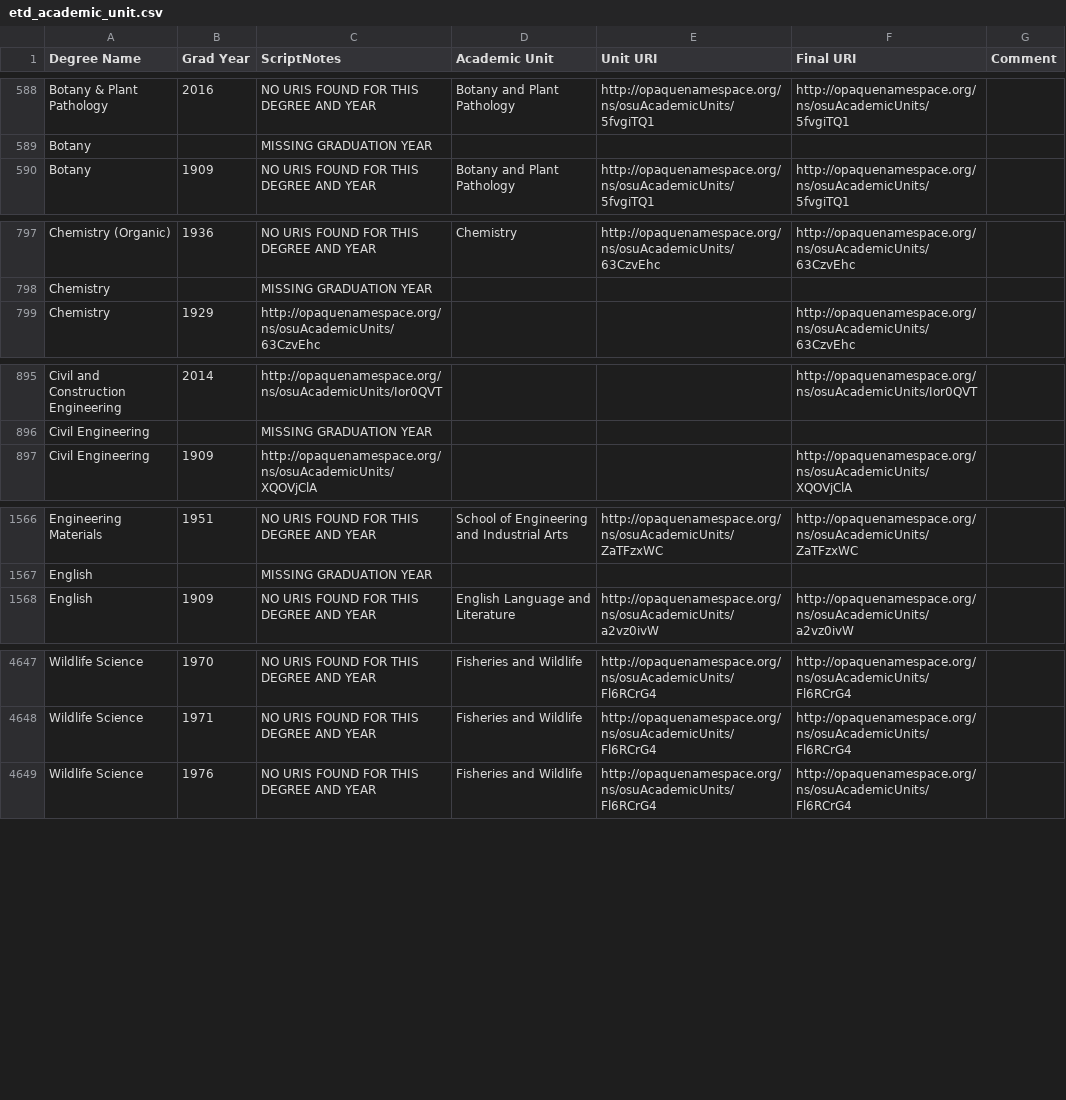
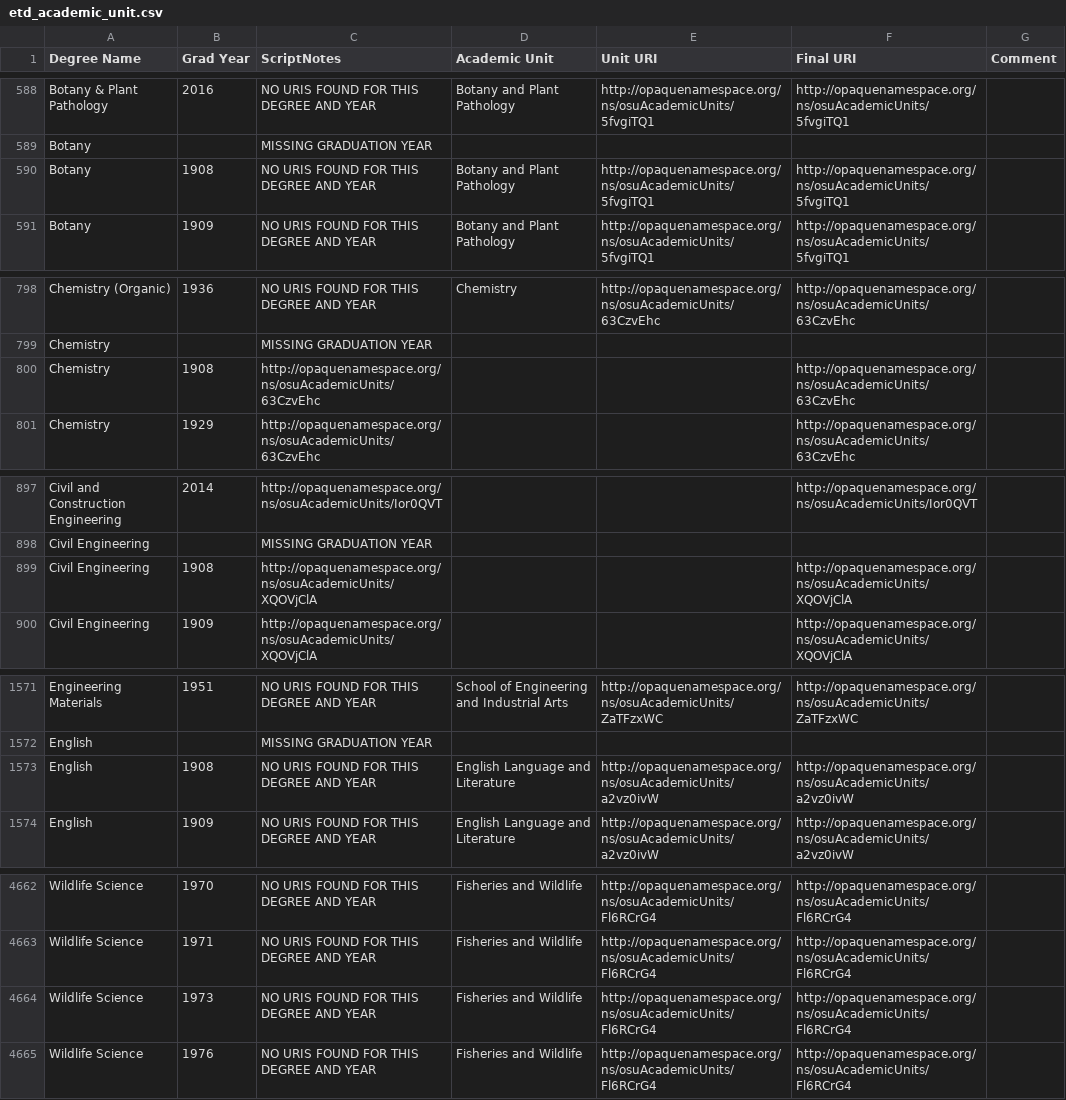
Before and after one commit to osulp/dspace2hydra, a CSV file: lookup/etd_academic_unit.csv, drawn as a sheet; only a part is shown, gaps mark what is left out; the diff covers the shown part only.

```diff
--- a/lookup/etd_academic_unit.csv
+++ b/lookup/etd_academic_unit.csv
@@ -589,2 +589,3 @@ Botany & Plant Pathology,2016,NO URIS FOUND FOR THIS DEGREE AND YEAR,Botany and
 Botany, ,MISSING GRADUATION YEAR,,,,
+Botany,1908,NO URIS FOUND FOR THIS DEGREE AND YEAR,Botany and Plant Pathology,http://opaquenamespace.org/ns/osuAcademicUnits/5fvgiTQ1,http://opaquenamespace.org/ns/osuAcademicUnits/5fvgiTQ1,
 Botany,1909,NO URIS FOUND FOR THIS DEGREE AND YEAR,Botany and Plant Pathology,http://opaquenamespace.org/ns/osuAcademicUnits/5fvgiTQ1,http://opaquenamespace.org/ns/osuAcademicUnits/5fvgiTQ1,
@@ -798,2 +799,3 @@ Chemistry (Organic),1936,NO URIS FOUND FOR THIS DEGREE AND YEAR,Chemistry,http:/
 Chemistry, ,MISSING GRADUATION YEAR,,,,
+Chemistry,1908,http://opaquenamespace.org/ns/osuAcademicUnits/63CzvEhc,,,http://opaquenamespace.org/ns/osuAcademicUnits/63CzvEhc,
 Chemistry,1929,http://opaquenamespace.org/ns/osuAcademicUnits/63CzvEhc,,,http://opaquenamespace.org/ns/osuAcademicUnits/63CzvEhc,
@@ -896,2 +898,3 @@ Civil and Construction Engineering,2014,http://opaquenamespace.org/ns/osuAcademi
 Civil Engineering, ,MISSING GRADUATION YEAR,,,,
+Civil Engineering,1908,http://opaquenamespace.org/ns/osuAcademicUnits/XQOVjClA,,,http://opaquenamespace.org/ns/osuAcademicUnits/XQOVjClA,
 Civil Engineering,1909,http://opaquenamespace.org/ns/osuAcademicUnits/XQOVjClA,,,http://opaquenamespace.org/ns/osuAcademicUnits/XQOVjClA,
@@ -1567,2 +1572,3 @@ Engineering Materials,1951,NO URIS FOUND FOR THIS DEGREE AND YEAR,School of Engi
 English, ,MISSING GRADUATION YEAR,,,,
+English,1908,NO URIS FOUND FOR THIS DEGREE AND YEAR,English Language and Literature,http://opaquenamespace.org/ns/osuAcademicUnits/a2vz0ivW,http://opaquenamespace.org/ns/osuAcademicUnits/a2vz0ivW,
 English,1909,NO URIS FOUND FOR THIS DEGREE AND YEAR,English Language and Literature,http://opaquenamespace.org/ns/osuAcademicUnits/a2vz0ivW,http://opaquenamespace.org/ns/osuAcademicUnits/a2vz0ivW,
@@ -4648,2 +4663,3 @@ Wildlife Science,1970,NO URIS FOUND FOR THIS DEGREE AND YEAR,Fisheries and Wildl
 Wildlife Science,1971,NO URIS FOUND FOR THIS DEGREE AND YEAR,Fisheries and Wildlife,http://opaquenamespace.org/ns/osuAcademicUnits/Fl6RCrG4,http://opaquenamespace.org/ns/osuAcademicUnits/Fl6RCrG4,
+Wildlife Science,1973,NO URIS FOUND FOR THIS DEGREE AND YEAR,Fisheries and Wildlife,http://opaquenamespace.org/ns/osuAcademicUnits/Fl6RCrG4,http://opaquenamespace.org/ns/osuAcademicUnits/Fl6RCrG4,
 Wildlife Science,1976,NO URIS FOUND FOR THIS DEGREE AND YEAR,Fisheries and Wildlife,http://opaquenamespace.org/ns/osuAcademicUnits/Fl6RCrG4,http://opaquenamespace.org/ns/osuAcademicUnits/Fl6RCrG4,
```
Also changed, not shown: 11 added rows and 10 edited cells elsewhere in this file, 7 other files.
